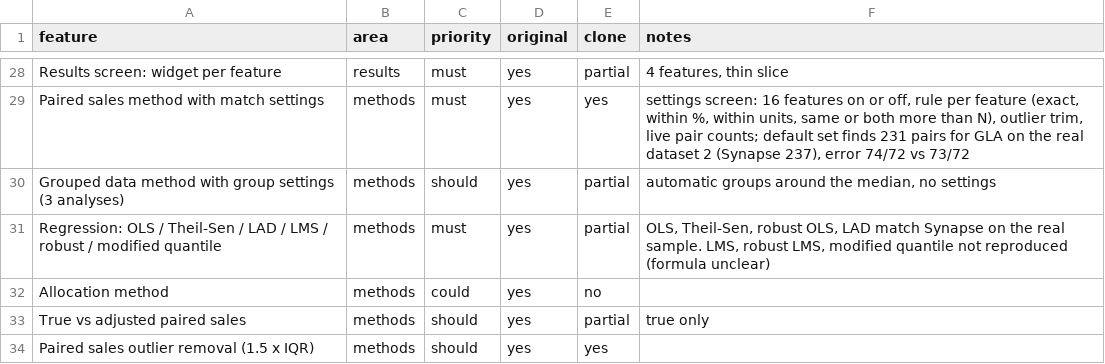
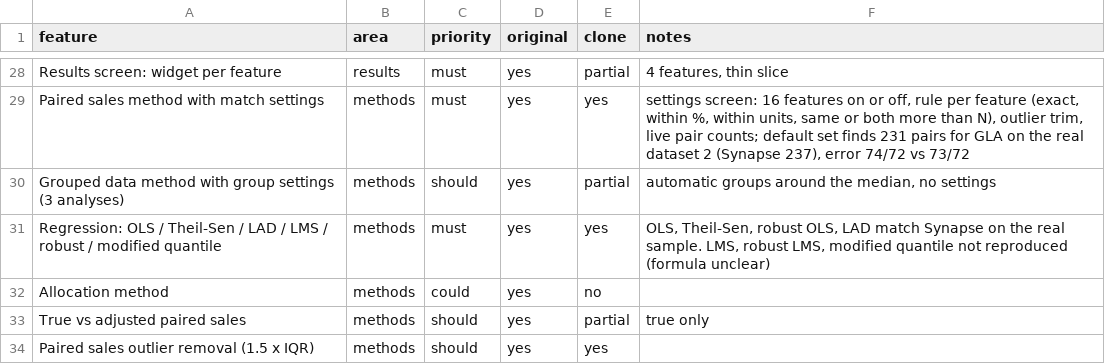
Before and after one commit to rgonzalez063/CLONEAPPGONZA, a CSV file: replica/features.csv, drawn as a sheet; only a part is shown, gaps mark what is left out.

```diff
--- a/replica/features.csv
+++ b/replica/features.csv
@@ -30,3 +30,3 @@ Paired sales method with match settings,methods,must,yes,yes,"settings screen: 1
 Grouped data method with group settings (3 analyses),methods,should,yes,partial,"automatic groups around the median, no settings"
-Regression: OLS / Theil-Sen / LAD / LMS / robust / modified quantile,methods,must,yes,partial,"OLS, Theil-Sen, robust OLS, LAD match Synapse on the real sample. LMS, robust LMS, modified quantile not reproduced (formula unclear)"
+Regression: OLS / Theil-Sen / LAD / LMS / robust / modified quantile,methods,must,yes,yes,"OLS, Theil-Sen, robust OLS, LAD match Synapse on the real sample. LMS, robust LMS, modified quantile not reproduced (formula unclear)"
 Allocation method,methods,could,yes,no,
```
Also changed, not shown: 9 other files.
